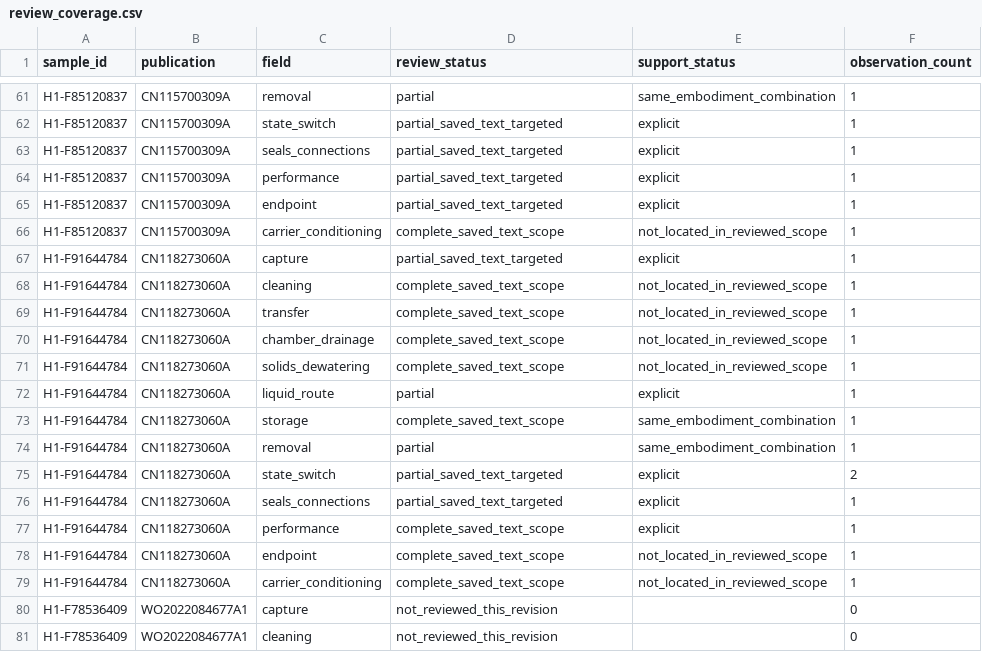
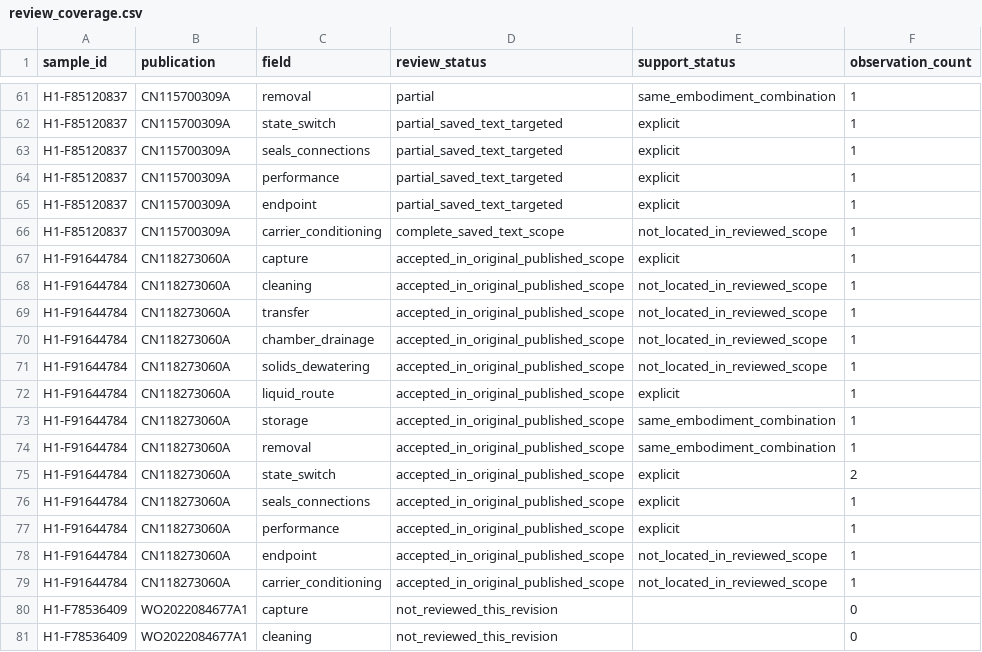
Before and after one commit to tianhuojeff/h1-microfiber-study, a CSV file: corrections/20260929_r1/data/review_coverage.csv, drawn as a sheet; only a part is shown, gaps mark what is left out.

Commit message:
Accept complete CN118 published technical scope

```diff
--- a/corrections/20260929_r1/data/review_coverage.csv
+++ b/corrections/20260929_r1/data/review_coverage.csv
@@ -66,15 +66,15 @@ H1-F85120837,CN115700309A,endpoint,partial_saved_text_targeted,explicit,1
 H1-F85120837,CN115700309A,carrier_conditioning,complete_saved_text_scope,not_located_in_reviewed_scope,1
-H1-F91644784,CN118273060A,capture,partial_saved_text_targeted,explicit,1
-H1-F91644784,CN118273060A,cleaning,complete_saved_text_scope,not_located_in_reviewed_scope,1
-H1-F91644784,CN118273060A,transfer,complete_saved_text_scope,not_located_in_reviewed_scope,1
-H1-F91644784,CN118273060A,chamber_drainage,complete_saved_text_scope,not_located_in_reviewed_scope,1
-H1-F91644784,CN118273060A,solids_dewatering,complete_saved_text_scope,not_located_in_reviewed_scope,1
-H1-F91644784,CN118273060A,liquid_route,partial,explicit,1
-H1-F91644784,CN118273060A,storage,complete_saved_text_scope,same_embodiment_combination,1
-H1-F91644784,CN118273060A,removal,partial,same_embodiment_combination,1
-H1-F91644784,CN118273060A,state_switch,partial_saved_text_targeted,explicit,2
-H1-F91644784,CN118273060A,seals_connections,partial_saved_text_targeted,explicit,1
-H1-F91644784,CN118273060A,performance,complete_saved_text_scope,explicit,1
-H1-F91644784,CN118273060A,endpoint,complete_saved_text_scope,not_located_in_reviewed_scope,1
-H1-F91644784,CN118273060A,carrier_conditioning,complete_saved_text_scope,not_located_in_reviewed_scope,1
+H1-F91644784,CN118273060A,capture,accepted_in_original_published_scope,explicit,1
+H1-F91644784,CN118273060A,cleaning,accepted_in_original_published_scope,not_located_in_reviewed_scope,1
+H1-F91644784,CN118273060A,transfer,accepted_in_original_published_scope,not_located_in_reviewed_scope,1
+H1-F91644784,CN118273060A,chamber_drainage,accepted_in_original_published_scope,not_located_in_reviewed_scope,1
+H1-F91644784,CN118273060A,solids_dewatering,accepted_in_original_published_scope,not_located_in_reviewed_scope,1
+H1-F91644784,CN118273060A,liquid_route,accepted_in_original_published_scope,explicit,1
+H1-F91644784,CN118273060A,storage,accepted_in_original_published_scope,same_embodiment_combination,1
+H1-F91644784,CN118273060A,removal,accepted_in_original_published_scope,same_embodiment_combination,1
+H1-F91644784,CN118273060A,state_switch,accepted_in_original_published_scope,explicit,2
+H1-F91644784,CN118273060A,seals_connections,accepted_in_original_published_scope,explicit,1
+H1-F91644784,CN118273060A,performance,accepted_in_original_published_scope,explicit,1
+H1-F91644784,CN118273060A,endpoint,accepted_in_original_published_scope,not_located_in_reviewed_scope,1
+H1-F91644784,CN118273060A,carrier_conditioning,accepted_in_original_published_scope,not_located_in_reviewed_scope,1
 H1-F78536409,WO2022084677A1,capture,not_reviewed_this_revision,,0
```
Also changed, not shown: 9 other files.
